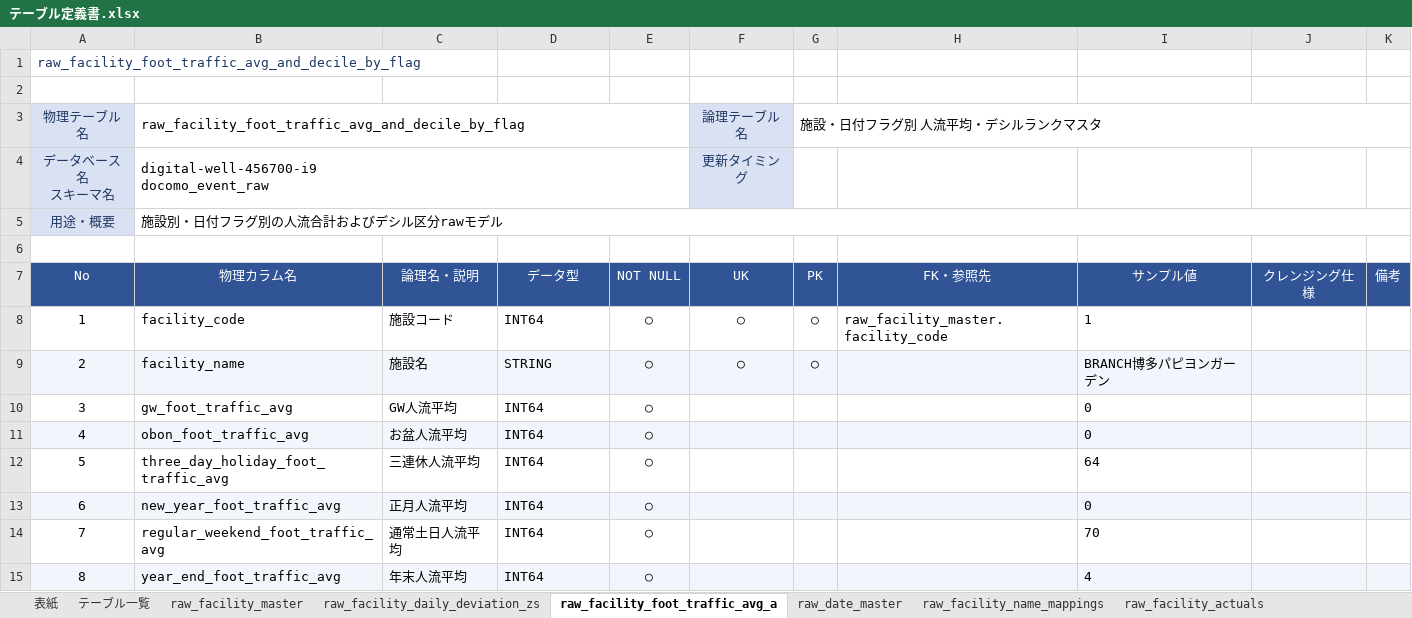
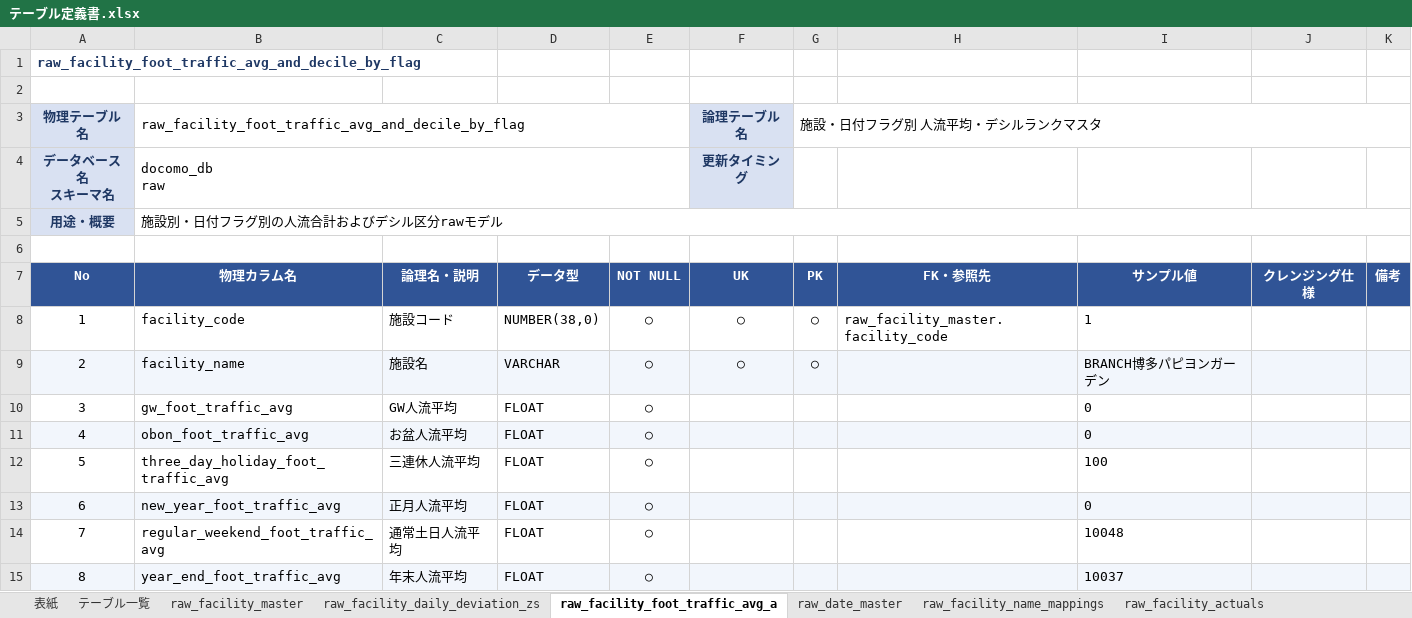
Before and after one commit to clove-llc/docomo-event-actual-pipeline, an Excel workbook: docs/テーブル定義書.xlsx, sheet raw_facility_foot_traffic_avg_a, drawn as a sheet; only a part is shown; values as stored, in another font and other column widths than the file's, no borders; ↵ is a line break in a cell; the diff covers the shown part only; the diff names each change by its address in the sheet, - before the commit and + after, or states it on an @@ line.

Commit message:
feat: テーブル定義書を docomo_db.<層> 表記で raw/stg/int/mart 全層に更新
- fill-table-definition に --engine mixed / --db-name / --schema-as-layer を追加
  - raw,stg は Snowflake（HARATO.RAW/STG）から型・プロファイルを実測
  - int,mart は SF未作成のため BigQuery から取得し BQ型→SF型へ変換
  - データベース名を docomo_db、スキーマ名を層名（raw/stg/int/mart）で表示
- docs/テーブル定義書.xlsx を全22テーブル（raw6/stg6/int9/mart1）で再生成

```diff
--- a/docs/テーブル定義書.xlsx (sheet raw_facility_foot_traffic_avg_a)
+++ b/docs/テーブル定義書.xlsx (sheet raw_facility_foot_traffic_avg_a)
-A1 bold: off
+A1 bold: on
-A3:A5 bold: off
+A3:A5 bold: on
-F3:F4 bold: off
+F3:F4 bold: on
-B4: digital-well-456700-i9 ↵ docomo_event_raw
+B4: docomo_db ↵ raw
-A7:K7 bold: off
+A7:K7 bold: on
-D8: INT64
+D8: NUMBER(38,0)
-D9: STRING
+D9: VARCHAR
-D10:D15: INT64
+D10:D15: FLOAT
-I12: 64
+I12: 100
-I14: 70
+I14: 10048
-I15: 4
+I15: 10037
```
Also changed, not shown: 14 edited cells elsewhere in this sheet, sheet stg_facility_foot_traffic_avg_a, sheet int_facility_event_planning_sna, sheet stg_facility_actuals, sheet raw_facility_actuals, sheet fact_facility_performance_slots, sheet stg_date_master, 17 more sheets, 2 other files.
